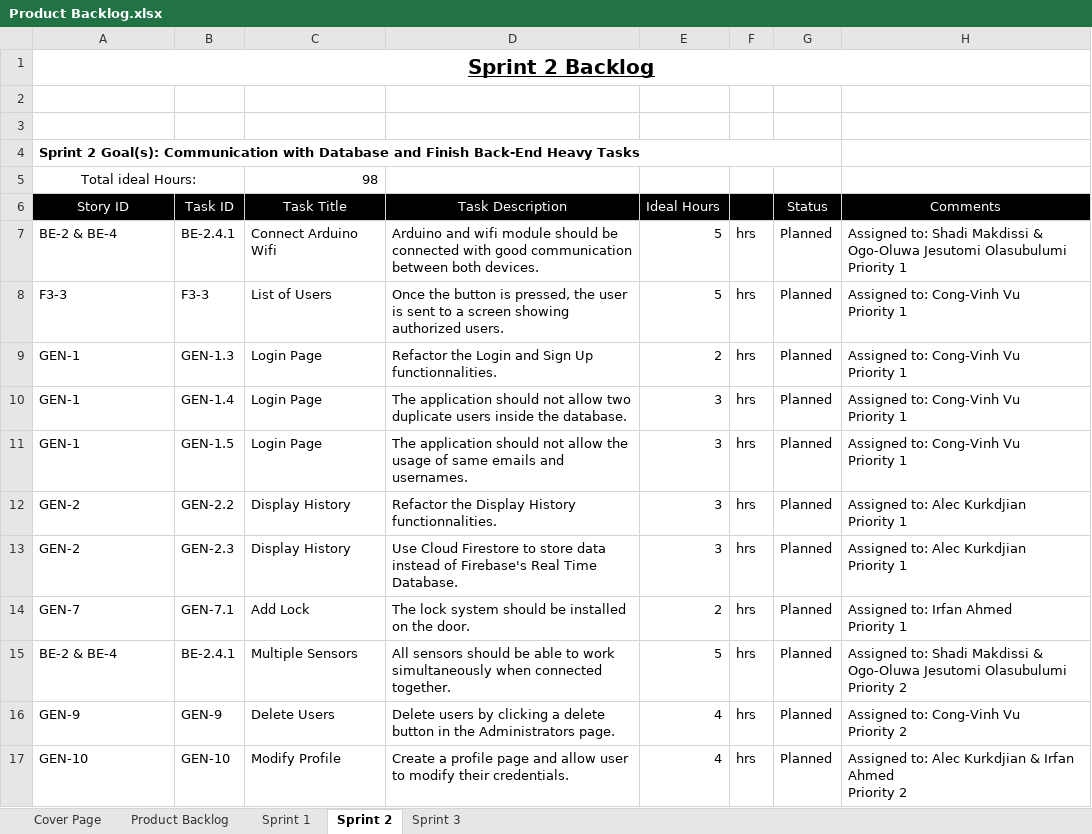
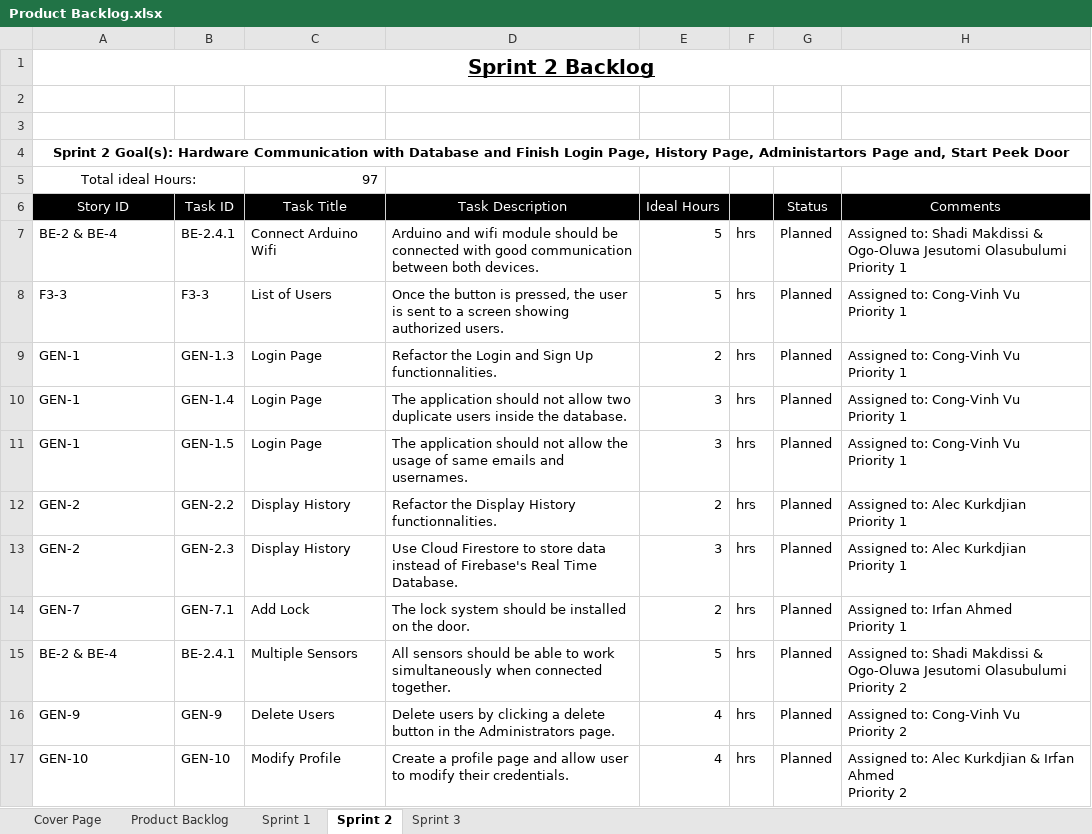
Before and after one commit to tomilashy/Open-sesame, an Excel workbook: Documentation/Product Backlog.xlsx, sheet Sprint 2, drawn as a sheet; only a part is shown; values as stored, in another font and other column widths than the file's, no borders; the diff names each change by its address in the sheet, - before the commit and + after, or states it on an @@ line.

Commit message:
Sprint 2 Backlog Corrections
-Made the sprint 2 goal less vague
-Minor correction to product backlog and sprint 2

```diff
--- a/Documentation/Product Backlog.xlsx (sheet Sprint 2)
+++ b/Documentation/Product Backlog.xlsx (sheet Sprint 2)
-A4 (Story ID): …2 Goal(s): Communication with Database and Finish Back-End Heavy Tasks
+A4 (Story ID): …2 Goal(s): Hardware Communication with Database and Finish Login Page, History Page, Administartors Page and, Start Peek Door
-A4 alignment: left
+A4 alignment: center
-A4:G4 merged
+A4:H4 merged
-C5 (Task Title): 98
+C5 (Task Title): 97
-E12 (Ideal Hours): 3
+E12 (Ideal Hours): 2
```
Also changed, not shown: sheet Product Backlog.
